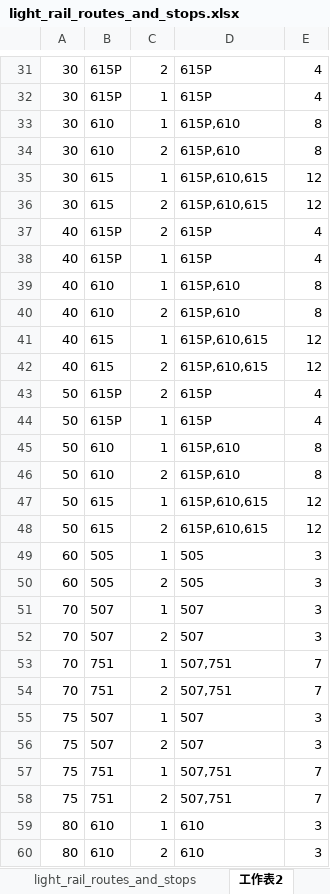
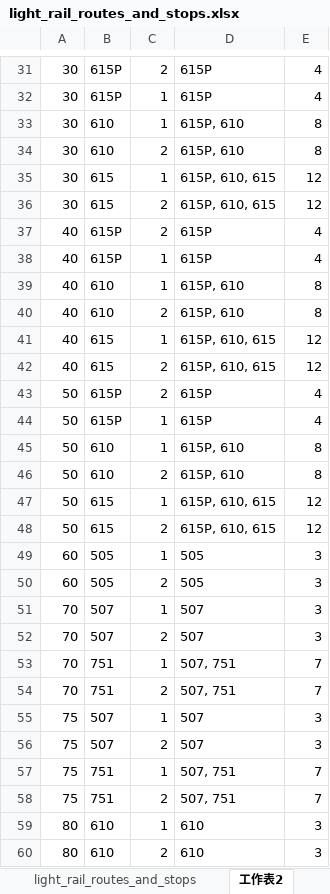
Before and after one commit to stsk3/portal, an Excel workbook: script/light_rail_routes_and_stops.xlsx, sheet 工作表2, drawn as a sheet; only a part is shown, gaps mark what is left out; values as stored, in another font and other column widths than the file's, no borders; the diff covers the shown part only; the diff names each change by its address in the sheet, - before the commit and + after, or states it on an @@ line.

```diff
--- a/script/light_rail_routes_and_stops.xlsx (sheet 工作表2)
+++ b/script/light_rail_routes_and_stops.xlsx (sheet 工作表2)
-D33:D34: 615P,610
+D33:D34: 615P, 610
-D35:D36: 615P,610,615
+D35:D36: 615P, 610, 615
-D39:D40: 615P,610
+D39:D40: 615P, 610
-D41:D42: 615P,610,615
+D41:D42: 615P, 610, 615
-D45:D46: 615P,610
+D45:D46: 615P, 610
-D47:D48: 615P,610,615
+D47:D48: 615P, 610, 615
-D53:D54: 507,751
+D53:D54: 507, 751
-D57:D58: 507,751
+D57:D58: 507, 751
```
Also changed, not shown: 247 edited cells elsewhere in this sheet, sheet light_rail_routes_and_stops, sheet 工作表1, formulas that keep their value, 1 other file.
